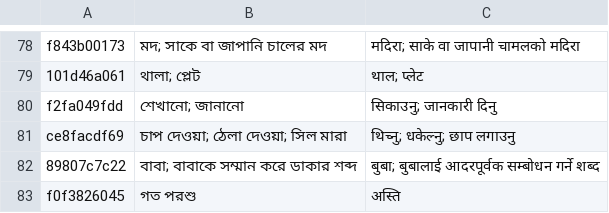
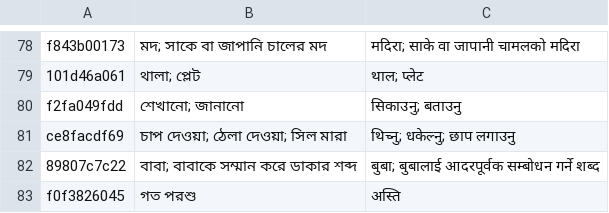
Before and after one commit to Mr04Nazmul/nihongo-path, a TSV file: translations/entry-overrides.tsv, drawn as a sheet; only a part is shown, gaps mark what is left out; the diff covers the shown part only.

```diff
--- a/translations/entry-overrides.tsv
+++ b/translations/entry-overrides.tsv
@@ -79,3 +79,3 @@ f843b00173	মদ; সাকে বা জাপানি চালের মদ
 101d46a061	থালা; প্লেট	थाल; प्लेट
-f2fa049fdd	শেখানো; জানানো	सिकाउनु; जानकारी दिनु
+f2fa049fdd	শেখানো; জানানো	सिकाउनु; बताउनु
 ce8facdf69	চাপ দেওয়া; ঠেলা দেওয়া; সিল মারা	थिच्नु; धकेल्नु; छाप लगाउनु
```
Also changed, not shown: 31 added rows elsewhere in this file, 3 other files.
